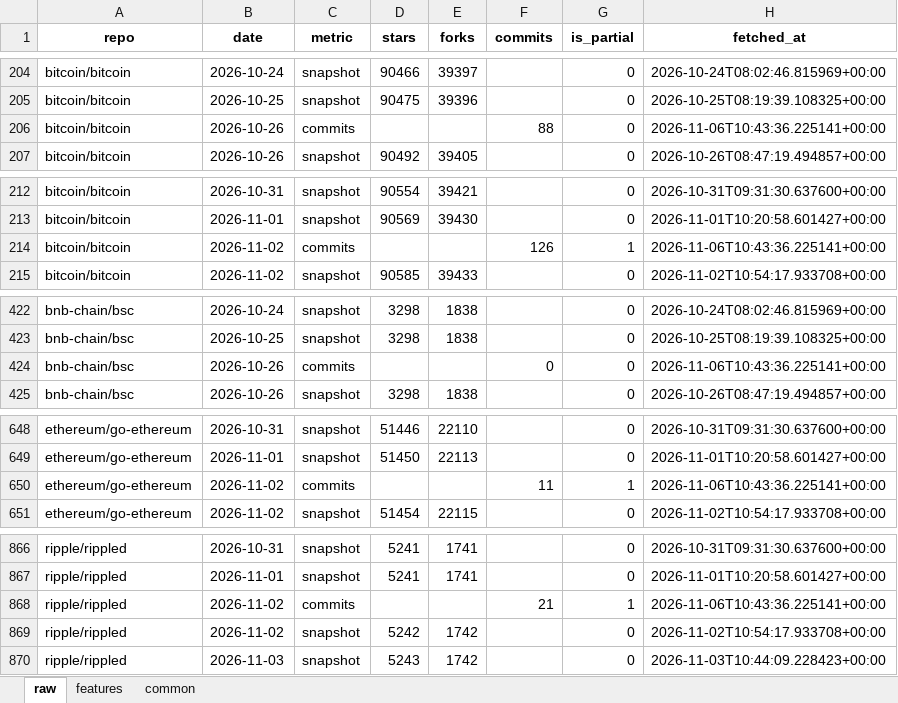
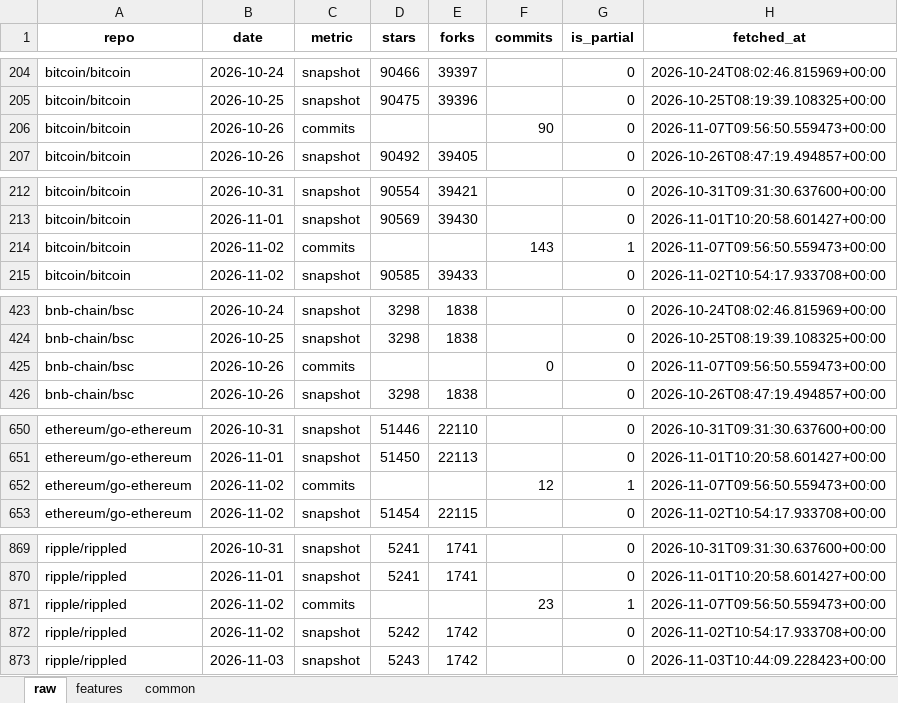
Before and after one commit to Alphaworkss/Fund-Forge, an Excel workbook: GitHub_AltData_Pipeline/github_data.xlsx, sheet raw, drawn as a sheet; only a part is shown, gaps mark what is left out; values as stored, in another font and other column widths than the file's, no borders; addresses are those after the commit; the diff covers the shown part only; the diff names each change by its address in the sheet, - before the commit and + after, or states it on an @@ line.

```diff
--- a/GitHub_AltData_Pipeline/github_data.xlsx (sheet raw)
+++ b/GitHub_AltData_Pipeline/github_data.xlsx (sheet raw)
-F206 (commits): 88
+F206 (commits): 90
-H206 (fetched_at): 2026-11-06T10:43:36.225141+00:00
+H206 (fetched_at): 2026-11-07T09:56:50.559473+00:00
-F214 (commits): 126
+F214 (commits): 143
-H214 (fetched_at): 2026-11-06T10:43:36.225141+00:00
+H214 (fetched_at): 2026-11-07T09:56:50.559473+00:00
-H425 (fetched_at): 2026-11-06T10:43:36.225141+00:00
+H425 (fetched_at): 2026-11-07T09:56:50.559473+00:00
-F652 (commits): 11
+F652 (commits): 12
-H652 (fetched_at): 2026-11-06T10:43:36.225141+00:00
+H652 (fetched_at): 2026-11-07T09:56:50.559473+00:00
-F871 (commits): 21
+F871 (commits): 23
-H871 (fetched_at): 2026-11-06T10:43:36.225141+00:00
+H871 (fetched_at): 2026-11-07T09:56:50.559473+00:00
```
Also changed, not shown: 5 added rows and 5 edited cells elsewhere in this sheet, sheet features, sheet common, 1 other file.
